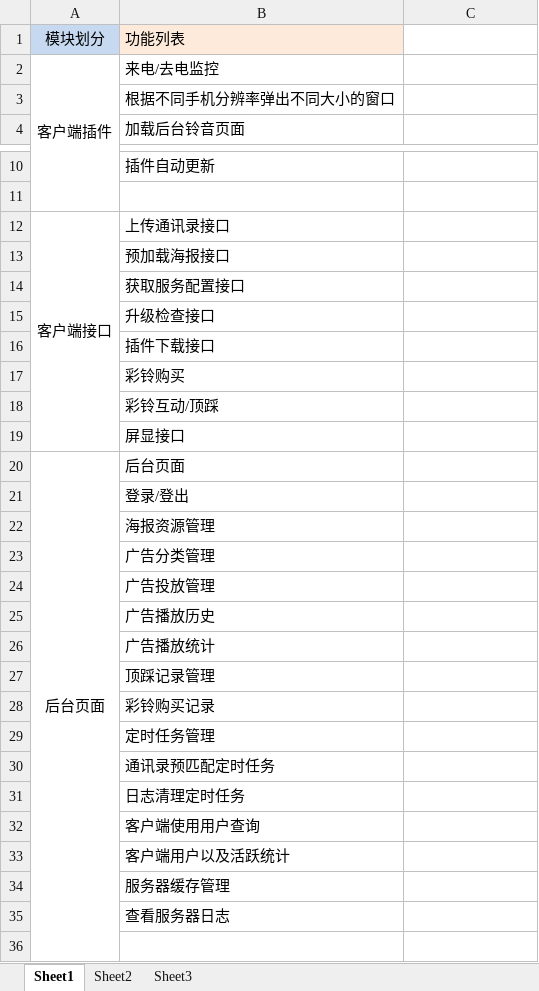
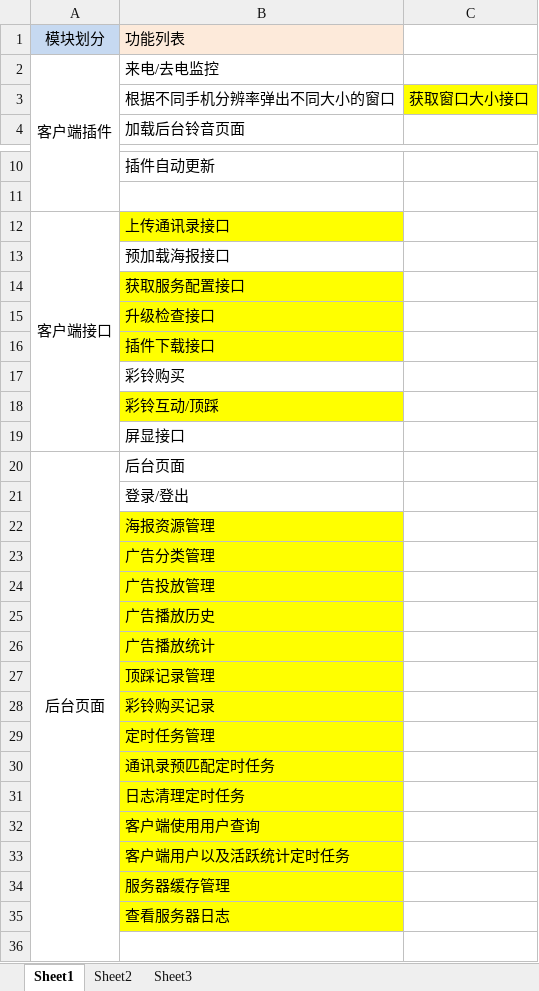
Before and after one commit to qiaoenxin/MediaRing, an Excel workbook: doc/功能列表 .xlsx, sheet Sheet1, drawn as a sheet; only a part is shown, gaps mark what is left out; values as stored, in another font and other column widths than the file's, no borders; the diff names each change by its address in the sheet, - before the commit and + after, or states it on an @@ line.

```diff
--- a/doc/功能列表 .xlsx (sheet Sheet1)
+++ b/doc/功能列表 .xlsx (sheet Sheet1)
-C3: (empty)
+C3: 获取窗口大小接口
-C3 fill: none
+C3 fill: #FFFF00
-B12 fill: none
+B12 fill: #FFFF00
-B14:B16 fill: none
+B14:B16 fill: #FFFF00
-B18 fill: none
+B18 fill: #FFFF00
-B22:B35 fill: none
+B22:B35 fill: #FFFF00
-B33: 客户端用户以及活跃统计
+B33: 客户端用户以及活跃统计定时任务
```
